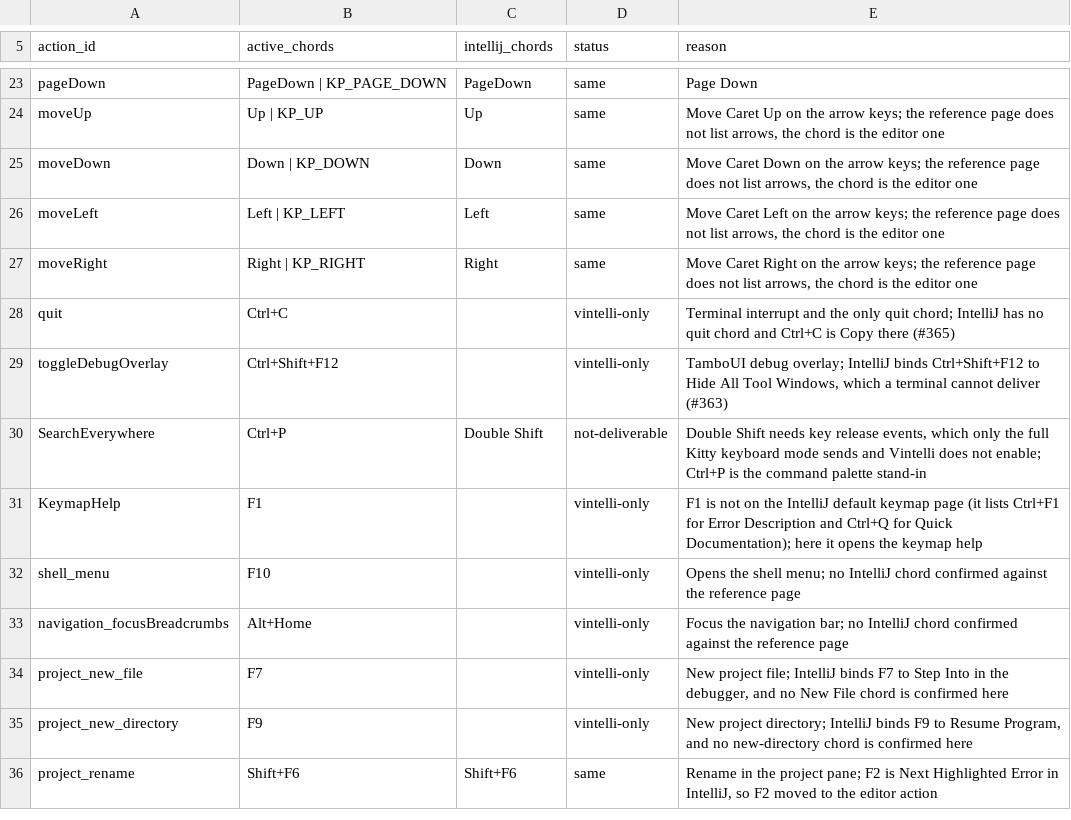
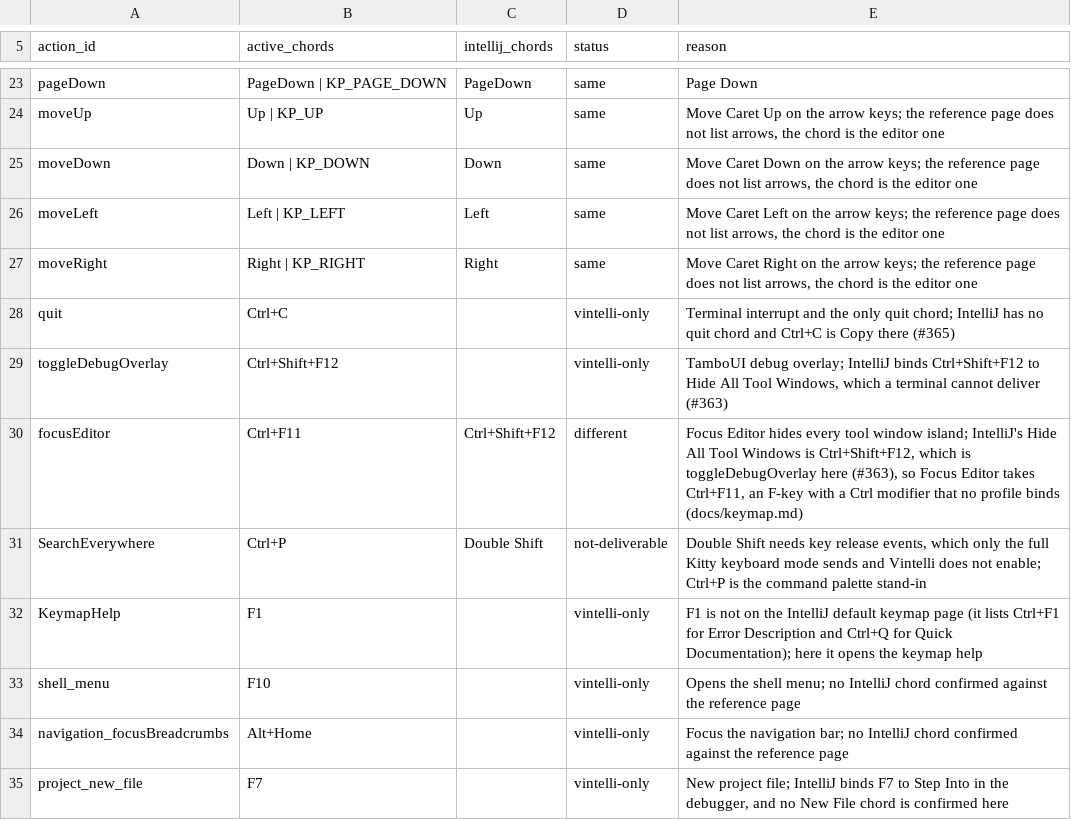
Before and after one commit to omatheusmesmo/vintelli, a CSV file: vintelli-tui/src/main/resources/dev/omatheusmesmo/vintelli/tui/keymap/intellij-keymap.csv, drawn as a sheet; only a part is shown, gaps mark what is left out; the shorter side is filled out with more unchanged rows.

Commit message:
feat(tui): focus the editor by hiding every tool window island
Ctrl+F11 (and View > Focus Editor) hides the project pane and every tool
window, moves the focus and the input to the editor, and the next press
restores them. The layout keeps the stored visibility and sizes under an
`editorFocused` flag, so leaving the mode brings back the same islands at
the same sizes. Opening any tool window, by its chord, its stripe button or
its toggle, also leaves the mode.

The flag is saved as `editor.focused` and only read when true, so layout
files written before it load unchanged.

Ctrl+F12 was not used: the key trigger ignores Shift, so it would collide
with Ctrl+Shift+F12, the debug overlay.

Closes #317

Signed-off-by: Matheus Oliveira <matheus.6148@gmail.com>

```diff
--- a/vintelli-tui/src/main/resources/dev/omatheusmesmo/vintelli/tui/keymap/intellij-keymap.csv
+++ b/vintelli-tui/src/main/resources/dev/omatheusmesmo/vintelli/tui/keymap/intellij-keymap.csv
@@ -29,2 +29,3 @@ quit,Ctrl+C,,vintelli-only,"Terminal interrupt and the only quit chord; IntelliJ
 toggleDebugOverlay,Ctrl+Shift+F12,,vintelli-only,"TamboUI debug overlay; IntelliJ binds Ctrl+Shift+F12 to Hide All Tool Windows, which a terminal cannot deliver (#363)"
+focusEditor,Ctrl+F11,Ctrl+Shift+F12,different,"Focus Editor hides every tool window island; IntelliJ's Hide All Tool Windows is Ctrl+Shift+F12, which is toggleDebugOverlay here (#363), so Focus Editor takes Ctrl+F11, an F-key with a Ctrl modifier that no profile binds (docs/keymap.md)"
 SearchEverywhere,Ctrl+P,Double Shift,not-deliverable,"Double Shift needs key release events, which only the full Kitty keyboard mode sends and Vintelli does not enable; Ctrl+P is the command palette stand-in"
```
Also changed, not shown: 15 other files.
